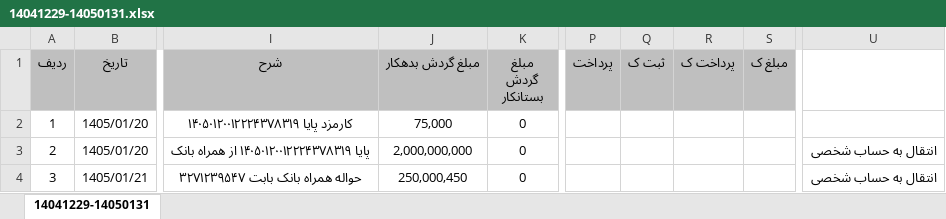
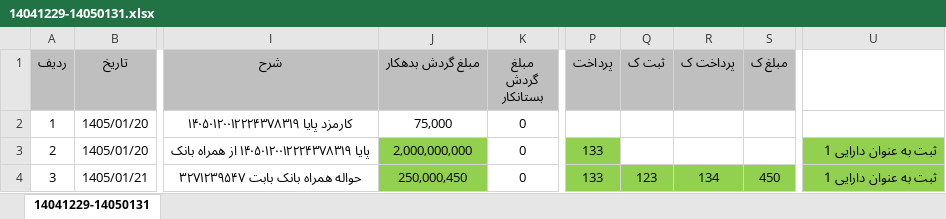
Before and after one commit to hadiziye/hesabdari-boxino, an Excel workbook: حسابداری/بانک ها/ملت/1405/14041229-14050131.xlsx, sheet 14041229-14050131, drawn as a sheet; only a part is shown, gaps mark what is left out; values as stored, in another font and other column widths than the file's, no borders; the diff names each change by its address in the sheet, - before the commit and + after, or states it on an @@ line.

```diff
--- a/حسابداری/بانک ها/ملت/1405/14041229-14050131.xlsx (sheet 14041229-14050131)
+++ b/حسابداری/بانک ها/ملت/1405/14041229-14050131.xlsx (sheet 14041229-14050131)
-J3:J4 fill: none
+J3:J4 fill: #92D050
-P3:P4 (پرداخت): (empty)
+P3:P4 (پرداخت): 133
-P3 fill: none
+P3 fill: #92D050
-U3:U4: انتقال به حساب شخصی
+U3:U4: ثبت به عنوان دارایی 1
-U3:U4 fill: none
+U3:U4 fill: #92D050
-P4:S4 fill: none
+P4:S4 fill: #92D050
-Q4 (ثبت ک): (empty)
+Q4 (ثبت ک): 123
-R4 (پرداخت ک): (empty)
+R4 (پرداخت ک): 134
-S4 (مبلغ ک): (empty)
+S4 (مبلغ ک): 450
```
Also changed, not shown: 9 other files.
